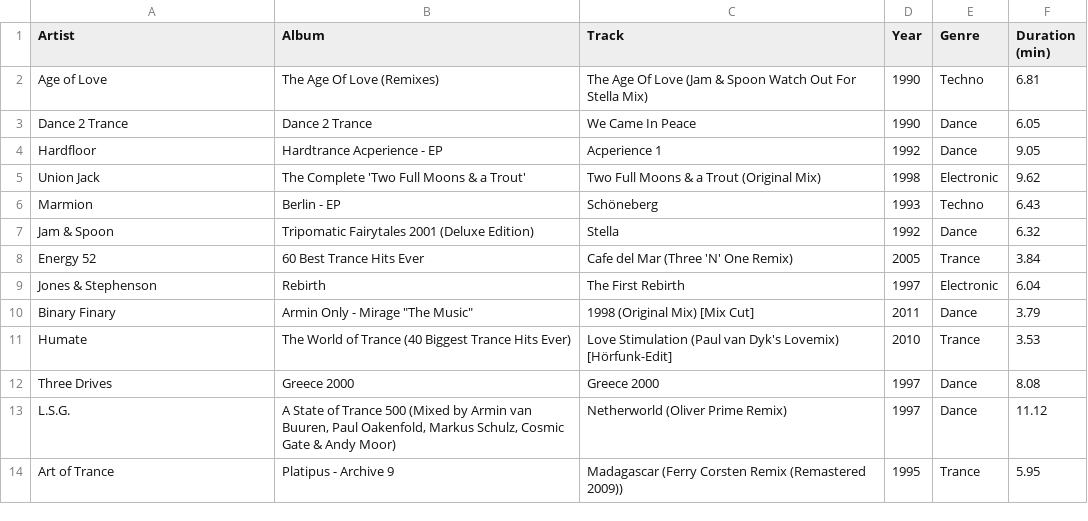
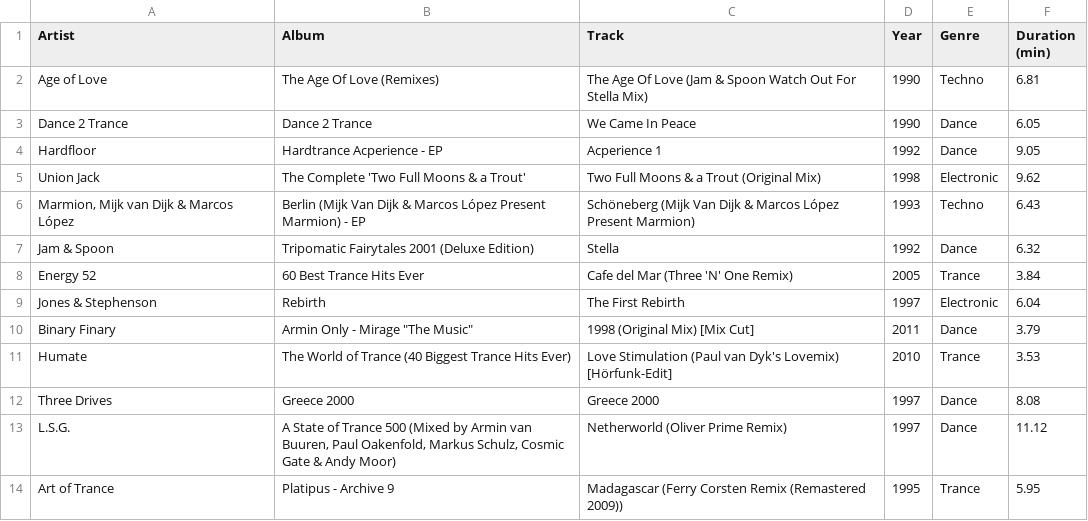
Before and after one commit to ceth-x86/beatmap-clojure, a CSV file: resources/catalog/playlists/Trance_Classic_Trance.csv, drawn as a sheet.

```diff
--- a/resources/catalog/playlists/Trance_Classic_Trance.csv
+++ b/resources/catalog/playlists/Trance_Classic_Trance.csv
@@ -5,3 +5,3 @@ Hardfloor,Hardtrance Acperience - EP,Acperience 1,1992,Dance,9.05
 Union Jack,The Complete 'Two Full Moons & a Trout',Two Full Moons & a Trout (Original Mix),1998,Electronic,9.62
-Marmion,Berlin - EP,Schöneberg,1993,Techno,6.43
+"Marmion, Mijk van Dijk & Marcos López",Berlin (Mijk Van Dijk & Marcos López Present Marmion) - EP,Schöneberg (Mijk Van Dijk & Marcos López Present Marmion),1993,Techno,6.43
 Jam & Spoon,Tripomatic Fairytales 2001 (Deluxe Edition),Stella,1992,Dance,6.32
```
Also changed, not shown: resources/catalog/playlists/Hardcore_Mathcore.csv, resources/catalog/playlists/Industrial_Futurepop.csv, 10 other files.
